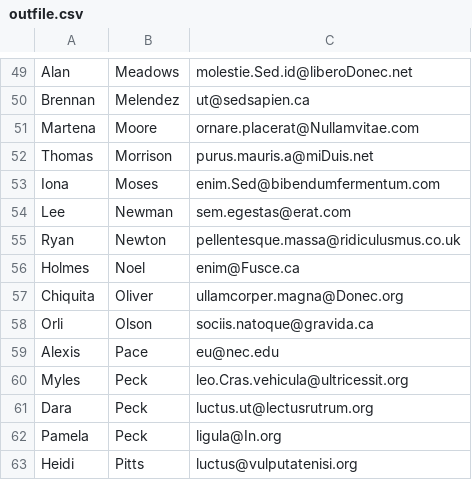
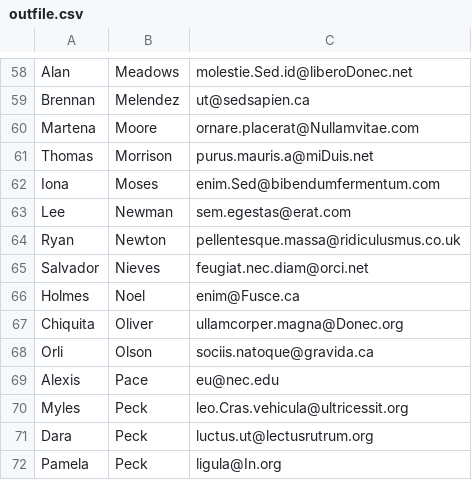
Before and after one commit to jhlauer/206-project1, a CSV file: outfile.csv, drawn as a sheet; only a part is shown, gaps mark what is left out; the shorter side is filled out with more unchanged rows; the diff covers the shown part only.

```diff
--- a/outfile.csv
+++ b/outfile.csv
@@ -55,2 +64,3 @@ Lee,Newman,sem.egestas@erat.com
 Ryan,Newton,pellentesque.massa@ridiculusmus.co.uk
+Salvador,Nieves,feugiat.nec.diam@orci.net
 Holmes,Noel,enim@Fusce.ca
```
Also changed, not shown: 9 added rows elsewhere in this file, 1 other file.
